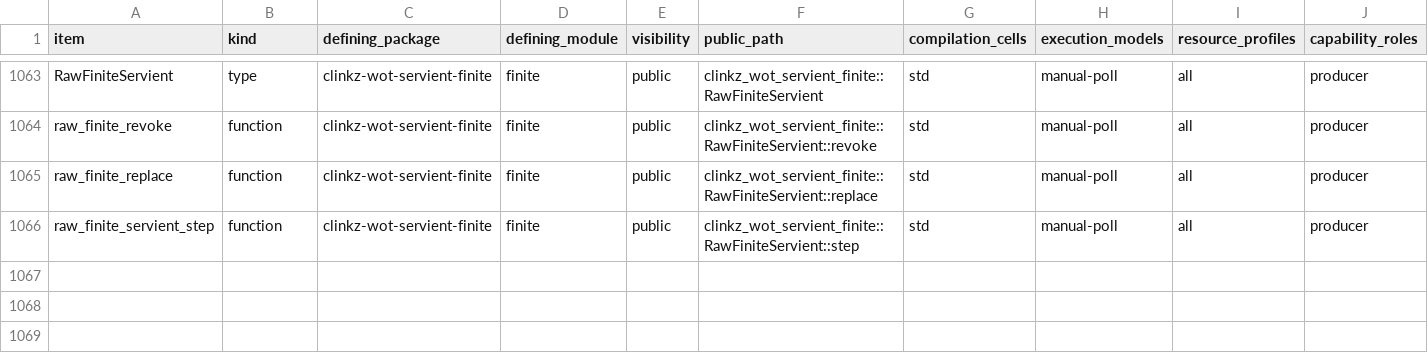
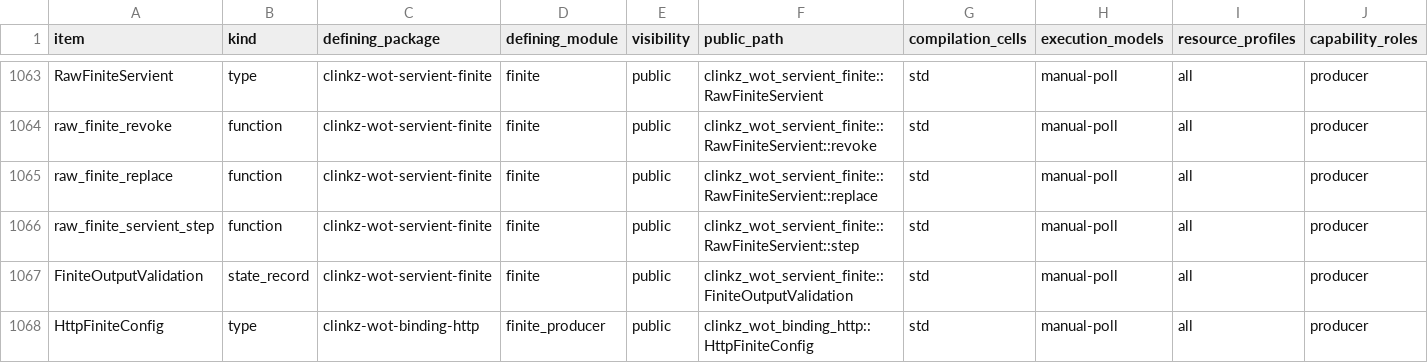
Before and after one commit to yushun1990/clinkz-wot, a CSV file: docs/api-ownership.csv, drawn as a sheet; only a part is shown, gaps mark what is left out; rows hold the shown columns only; the diff covers the shown part only; the diff names each change by its address in the sheet, - before the commit and + after, or states it on an @@ line.

```diff
--- a/docs/api-ownership.csv
+++ b/docs/api-ownership.csv
+row 1067: FiniteOutputValidation | state_record | clinkz-wot-servient-finite | finite | public | clinkz_wot_servient_finite::FiniteOutputValidation | std | manual-poll | all | producer
+row 1068: HttpFiniteConfig | type | clinkz-wot-binding-http | finite_producer | public | clinkz_wot_binding_http::HttpFiniteConfig | std | manual-poll | all | producer
```
Also changed, not shown: 2 added rows and 2 edited cells elsewhere in this file, 17 other files.
